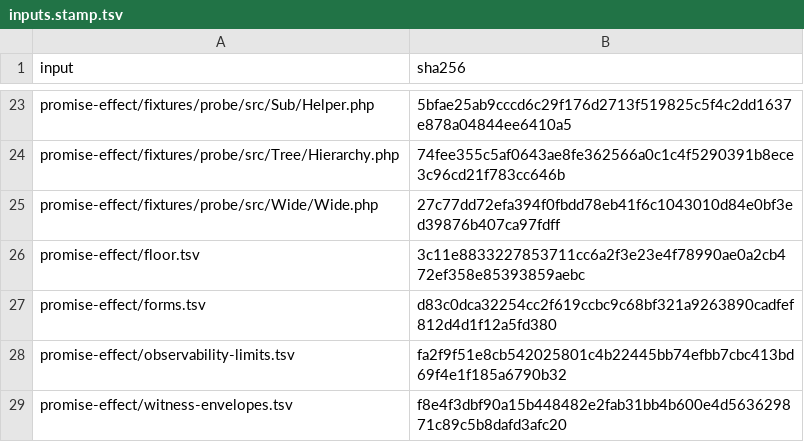
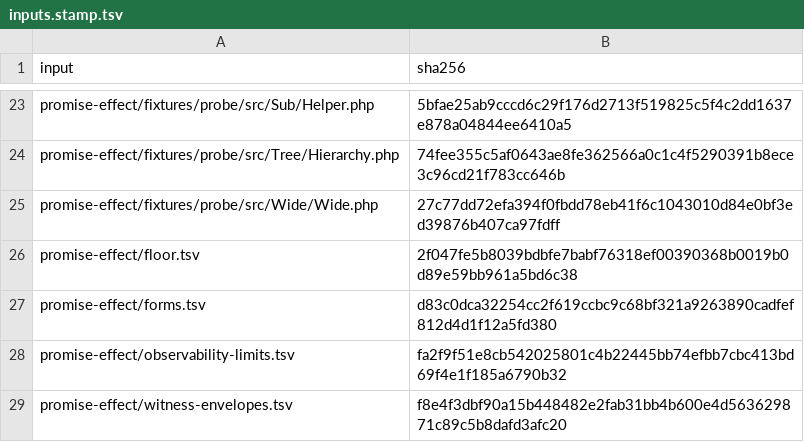
Before and after one commit to qualimetrix/qualimetrix, a TSV file: docs/internal/generated/promise-effect/inputs.stamp.tsv, drawn as a sheet; only a part is shown, gaps mark what is left out.

Commit message:
chore(oracle): the round's final verdict grid

```diff
--- a/docs/internal/generated/promise-effect/inputs.stamp.tsv
+++ b/docs/internal/generated/promise-effect/inputs.stamp.tsv
@@ -25,3 +25,3 @@ promise-effect/fixtures/probe/src/Tree/Hierarchy.php	74fee355c5af0643ae8fe362566
 promise-effect/fixtures/probe/src/Wide/Wide.php	27c77dd72efa394f0fbdd78eb41f6c1043010d84e0bf3ed39876b407ca97fdff
-promise-effect/floor.tsv	3c11e8833227853711cc6a2f3e23e4f78990ae0a2cb472ef358e85393859aebc
+promise-effect/floor.tsv	2f047fe5b8039bdbfe7babf76318ef00390368b0019b0d89e59bb961a5bd6c38
 promise-effect/forms.tsv	d83c0dca32254cc2f619ccbc9c68bf321a9263890cadfef812d4d1f12a5fd380
```
